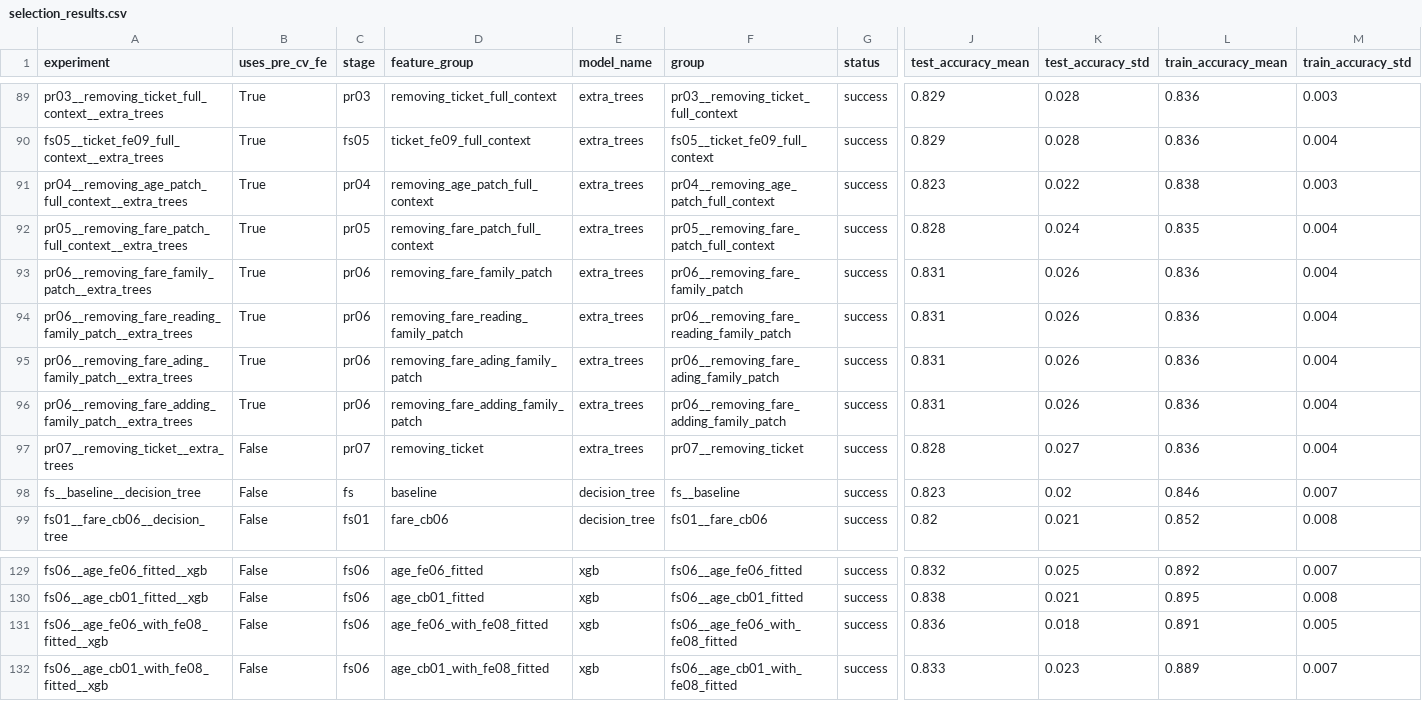
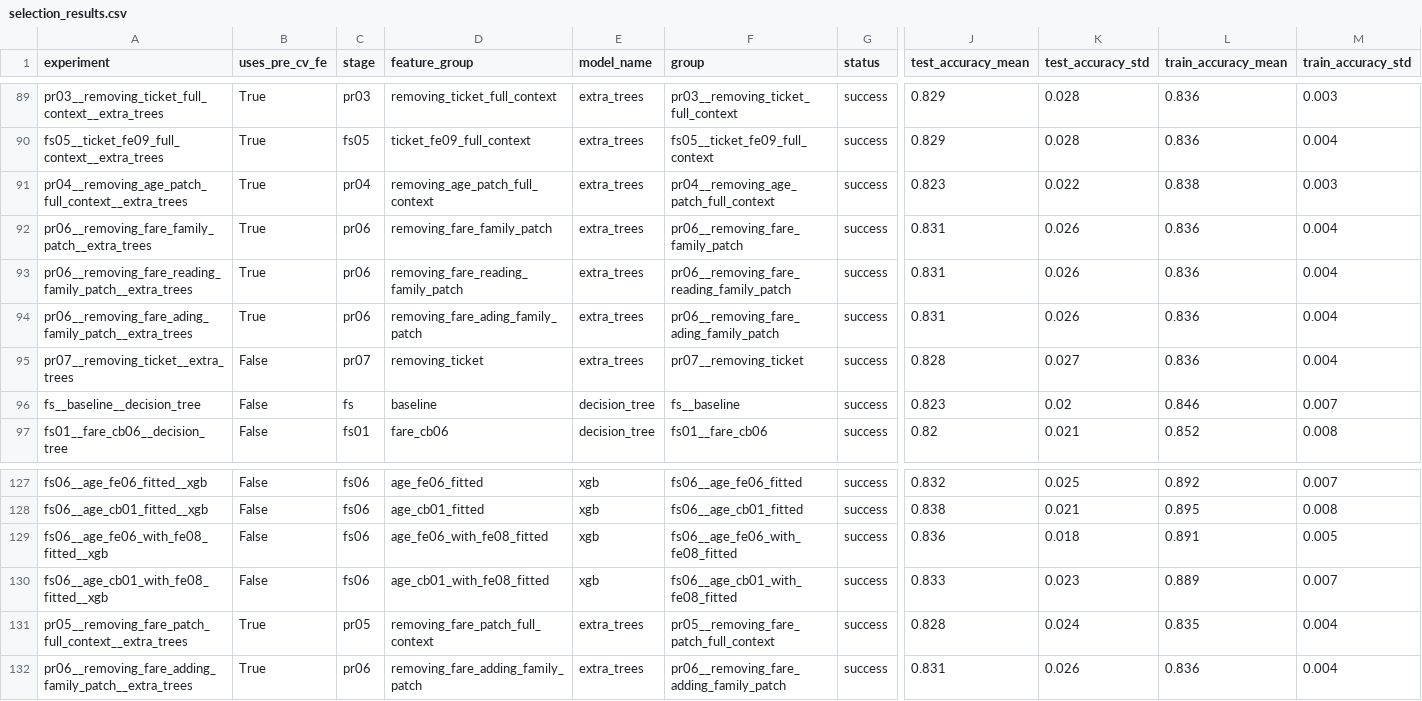
Before and after one commit to DerickRedDanger/Machine_learning, a CSV file: Titanic/results/feature_selection/selection_results.csv, drawn as a sheet; only a part is shown, gaps mark what is left out; removed rows and columns are numbered as before the commit, all else as after; rows hold the shown columns only; the diff names each change by its address in the sheet, - before the commit and + after, or states it on an @@ line.

Commit message:
Reviewing and standardize feature selection - WIP
Completion of Extra Trees Feature selection revision

```diff
--- a/Titanic/results/feature_selection/selection_results.csv
+++ b/Titanic/results/feature_selection/selection_results.csv
-row 92: pr05__removing_fare_patch_full_context__extra_trees | True | pr05 | removing_fare_patch_full_context | extra_trees | pr05__removing_fare_patch_full_context | success | 0.828 | 0.024 | 0.835 | 0.004
-row 96: pr06__removing_fare_adding_family_patch__extra_trees | True | pr06 | removing_fare_adding_family_patch | extra_trees | pr06__removing_fare_adding_family_patch | success | 0.831 | 0.026 | 0.836 | 0.004
+row 131: pr05__removing_fare_patch_full_context__extra_trees | True | pr05 | removing_fare_patch_full_context | extra_trees | pr05__removing_fare_patch_full_context | success | 0.828 | 0.024 | 0.835 | 0.004
+row 132: pr06__removing_fare_adding_family_patch__extra_trees | True | pr06 | removing_fare_adding_family_patch | extra_trees | pr06__removing_fare_adding_family_patch | success | 0.831 | 0.026 | 0.836 | 0.004
```
Also changed, not shown: 4 other files.
